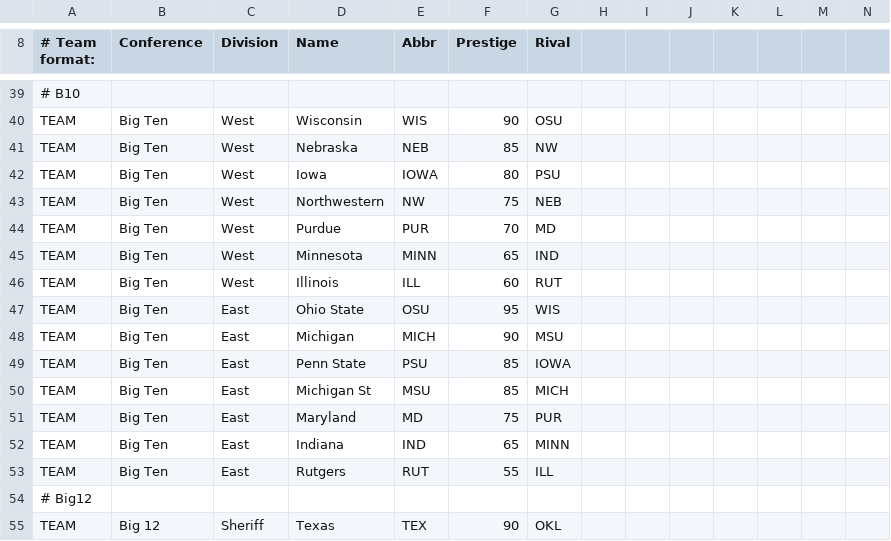
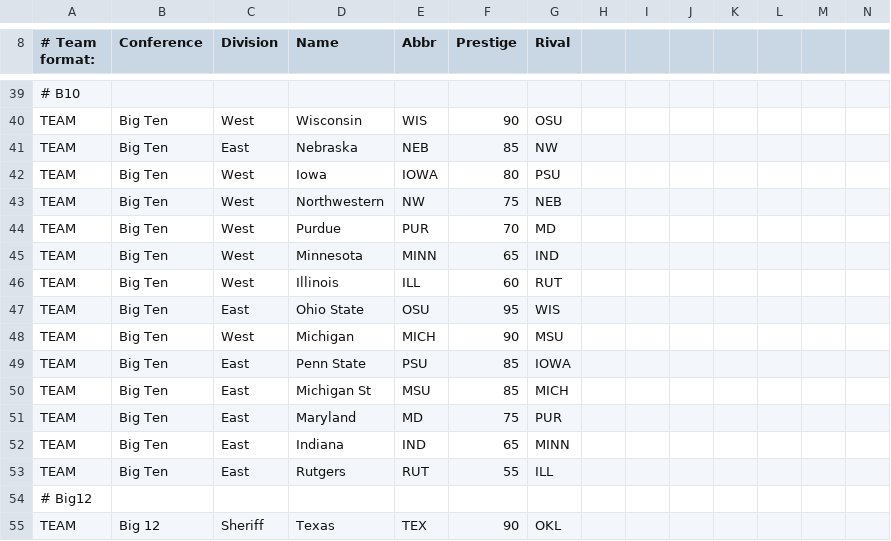
Before and after one commit to Andre-193/Universe, a CSV file: universe2.csv, drawn as a sheet; only a part is shown, gaps mark what is left out; the diff names each change by its address in the sheet, - before the commit and + after, or states it on an @@ line.

Commit message:
Update universe2.csv

```diff
--- a/universe2.csv
+++ b/universe2.csv
-C41 (Division): West
+C41 (Division): East
-C48 (Division): East
+C48 (Division): West
```
